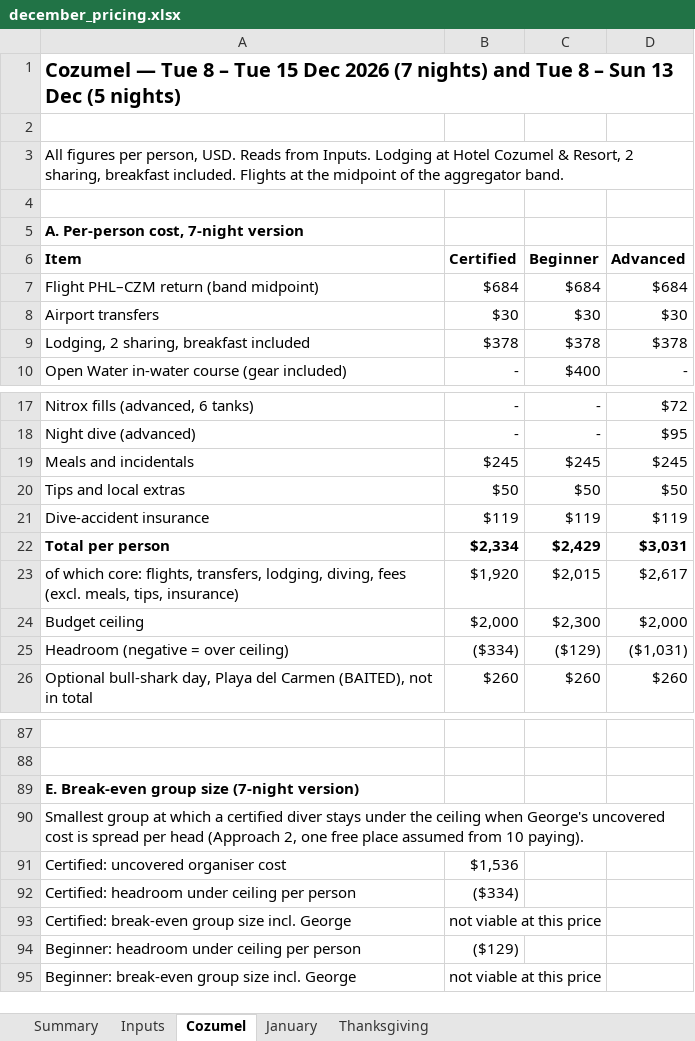
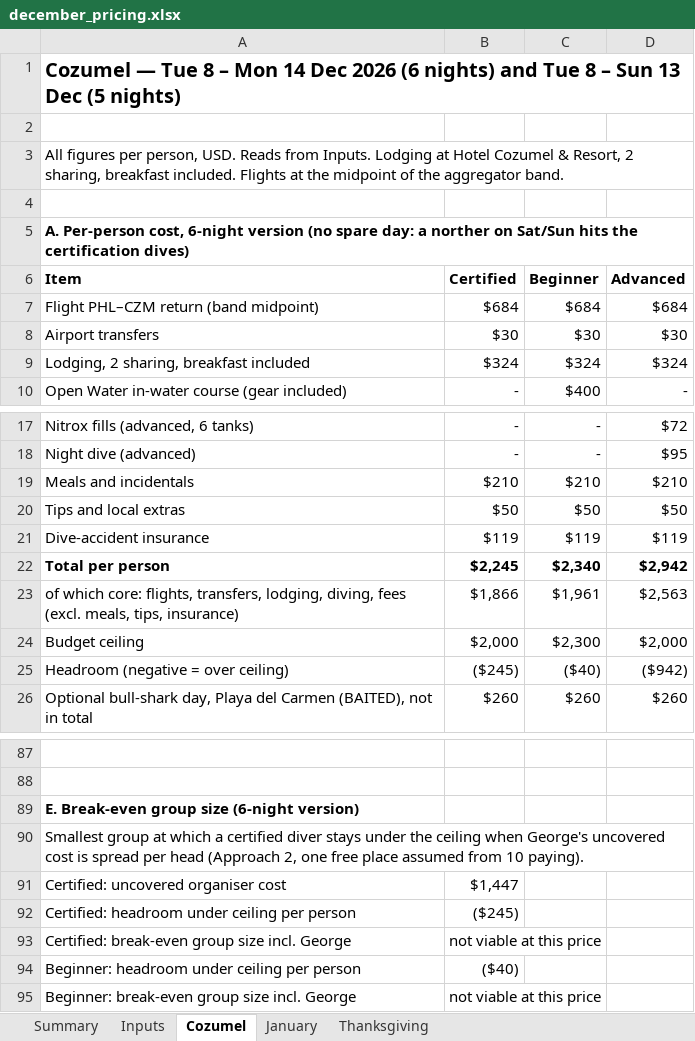
Before and after one commit to GeorgeJeffreys/George-Jeffreys, an Excel workbook: december-plan/pricing/december_pricing.xlsx, sheet Cozumel, drawn as a sheet; only a part is shown, gaps mark what is left out; values as stored, in another font and other column widths than the file's, no borders; removed rows and columns are numbered as before the commit, all else as after; the diff covers the shown part only; the diff names each change by its address in the sheet, - before the commit and + after, or states it on an @@ line.

```diff
--- a/december-plan/pricing/december_pricing.xlsx (sheet Cozumel)
+++ b/december-plan/pricing/december_pricing.xlsx (sheet Cozumel)
-A1: …8 – Tue 15 Dec 2026 (7 nights) and…
+A1: …8 – Mon 14 Dec 2026 (6 nights) and…
-A5: …Per-person cost, 7-night version
+A5: …Per-person cost, 6-night version (no spare day: a norther on Sat/Sun hits the certification dives)
-row 9: Lodging, 2 sharing, breakfast included | $378 | $378 | $378
+row 9: Lodging, 2 sharing, breakfast included | $324 | $324 | $324
-row 19: Meals and incidentals | $245 | $245 | $245
+row 19: Meals and incidentals | $210 | $210 | $210
-row 22: Total per person | $2,334 | $2,429 | $3,031
-row 23: of which core: flights, transfers, lodging, diving, fees (excl. meals, tips, insurance) | $1,920 | $2,015 | $2,617
+row 22: Total per person | $2,245 | $2,340 | $2,942
+row 23: of which core: flights, transfers, lodging, diving, fees (excl. meals, tips, insurance) | $1,866 | $1,961 | $2,563
-row 25: Headroom (negative = over ceiling) | ($334) | ($129) | ($1,031)
+row 25: Headroom (negative = over ceiling) | ($245) | ($40) | ($942)
-A89: E. Break-even group size (7-night version)
+A89: E. Break-even group size (6-night version)
-B91: $1,536
+B91: $1,447
-B92: ($334)
+B92: ($245)
-B94: ($129)
+B94: ($40)
```
Also changed, not shown: 11 added rows, 11 removed rows and 4 edited cells elsewhere in this sheet, sheet Summary, sheet Inputs, 10 other files.
